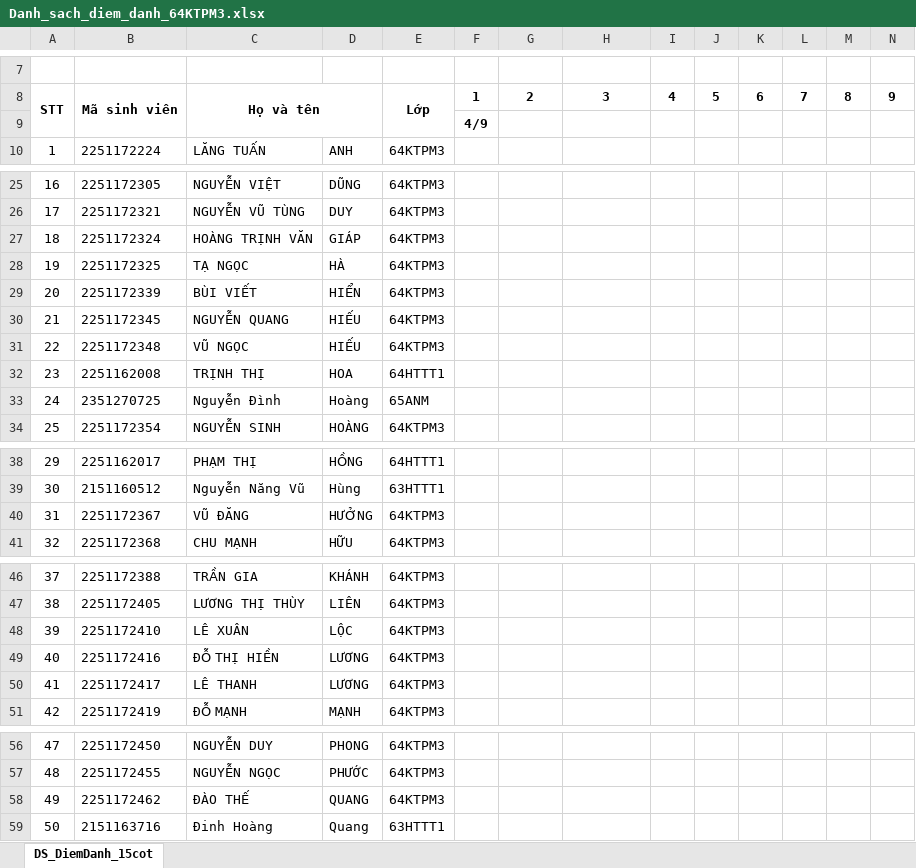
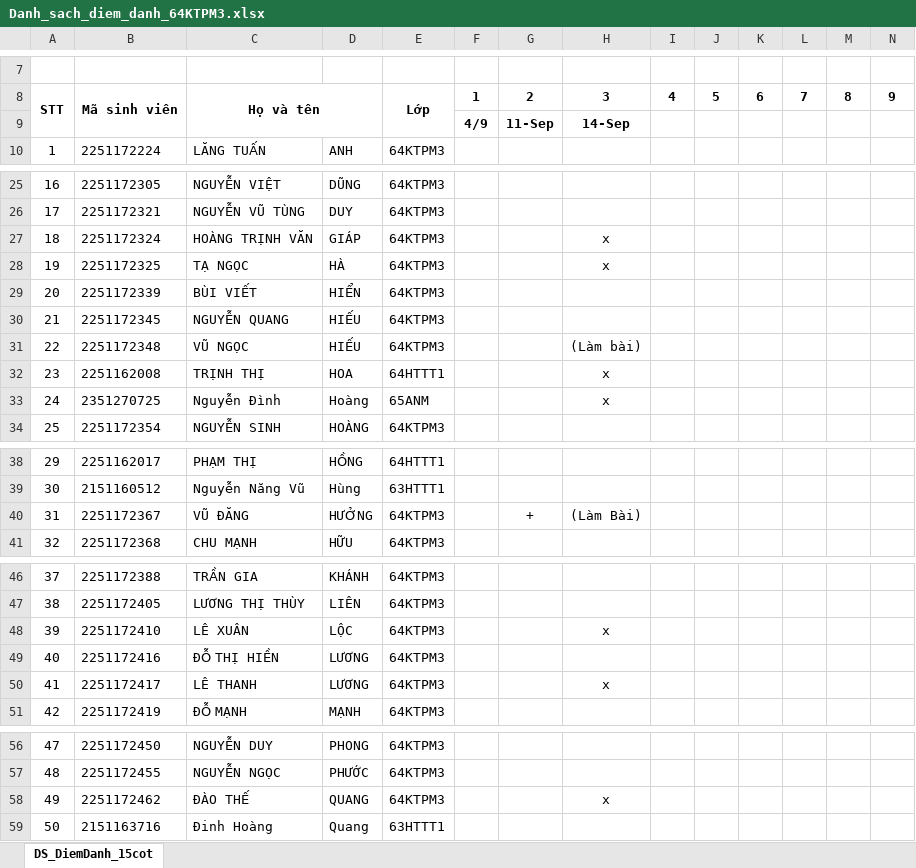
Before and after one commit to thanglele/Nhan-dang-ruou, an Excel workbook: 64KTPM3/Danh_sach_diem_danh_64KTPM3.xlsx, sheet DS_DiemDanh_15cot, drawn as a sheet; only a part is shown, gaps mark what is left out; values as stored, in another font and other column widths than the file's, no borders; charts and pictures not drawn; removed rows and columns are numbered as before the commit, all else as after; rows hold the shown columns only; the diff covers the shown part only; the diff names each change by its address in the sheet, - before the commit and + after, or states it on an @@ line.

```diff
--- a/64KTPM3/Danh_sach_diem_danh_64KTPM3.xlsx (sheet DS_DiemDanh_15cot)
+++ b/64KTPM3/Danh_sach_diem_danh_64KTPM3.xlsx (sheet DS_DiemDanh_15cot)
-row 9:  |  |  |  |  | 4/9
+row 9:  |  |  |  |  | 4/9 | 11-Sep | 14-Sep
-H27:H28: (empty)
+H27:H28: x
-H31: (empty)
+H31: (Làm bài)
-H32:H33: (empty)
+H32:H33: x
-G40: (empty)
+G40: +
-H40: (empty)
+H40: (Làm Bài)
-H48: (empty)
+H48: x
-H50: (empty)
+H50: x
-H58: (empty)
+H58: x
```
Also changed, not shown: 2 edited cells elsewhere in this sheet, charts or pictures, 5 other files.
